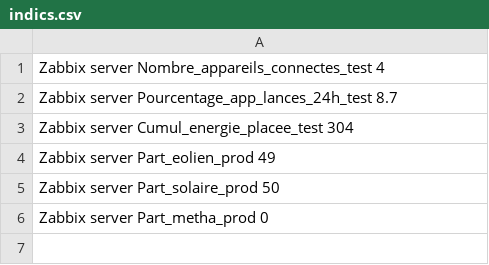
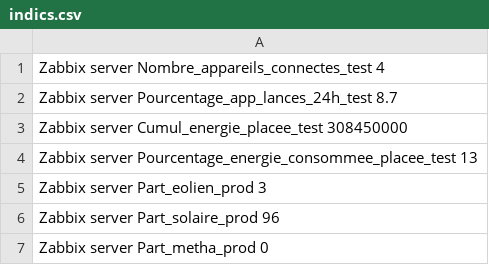
Before and after one commit to Energies-citoyennes-en-Pays-de-Vilaine/Indicateurs-ELFE, a CSV file: indicateurs/indics.csv, drawn as a sheet.

Commit message:
pourcentage enr conso placée preprod

```diff
--- a/indicateurs/indics.csv
+++ b/indicateurs/indics.csv
@@ -2,5 +2,6 @@
 "Zabbix server" Pourcentage_app_lances_24h_test 8.7
-"Zabbix server" Cumul_energie_placee_test 304
-"Zabbix server" Part_eolien_prod 49
-"Zabbix server" Part_solaire_prod 50
+"Zabbix server" Cumul_energie_placee_test 308450000
+"Zabbix server" Pourcentage_energie_consommee_placee_test 13
+"Zabbix server" Part_eolien_prod 3
+"Zabbix server" Part_solaire_prod 96
 "Zabbix server" Part_metha_prod 0
```
Also changed, not shown: 1 other file.
